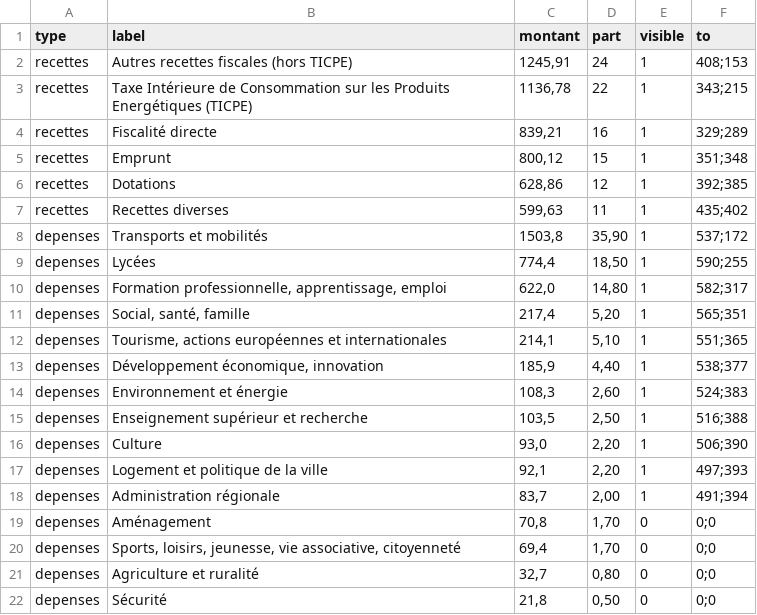
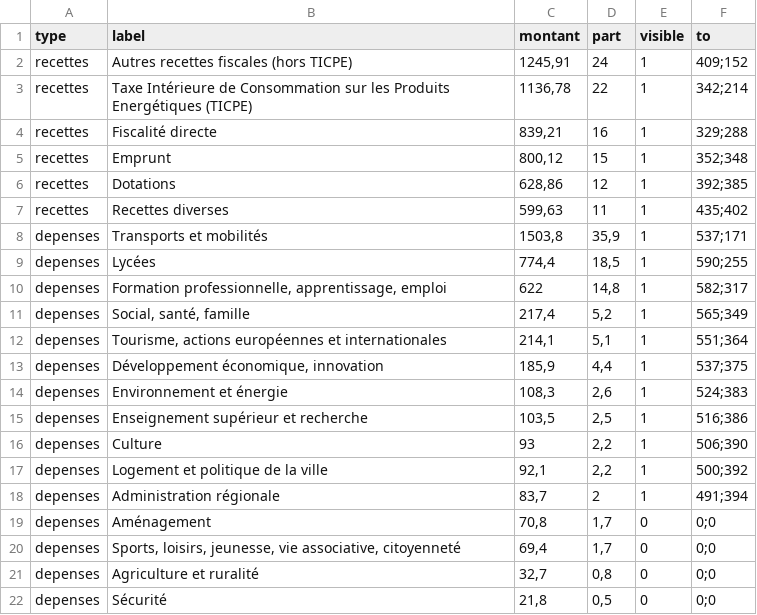
Before and after one commit to jplusplus/idf-budget, a CSV file: app/data/budget.csv, drawn as a sheet.

```diff
--- a/app/data/budget.csv
+++ b/app/data/budget.csv
@@ -1,22 +1,22 @@
 type,label,montant,part,visible,to
-recettes,Autres recettes fiscales (hors TICPE),"1245,91",24,1,408;153
-recettes,Taxe Intérieure de Consommation sur les Produits Energétiques (TICPE),"1136,78",22,1,343;215
-recettes,Fiscalité directe,"839,21",16,1,329;289
-recettes,Emprunt,"800,12",15,1,351;348
+recettes,Autres recettes fiscales (hors TICPE),"1245,91",24,1,409;152
+recettes,Taxe Intérieure de Consommation sur les Produits Energétiques (TICPE),"1136,78",22,1,342;214
+recettes,Fiscalité directe,"839,21",16,1,329;288
+recettes,Emprunt,"800,12",15,1,352;348
 recettes,Dotations,"628,86",12,1,392;385
 recettes,Recettes diverses,"599,63",11,1,435;402
-depenses,Transports et mobilités,"1503,8","35,90",1,537;172
-depenses,Lycées,"774,4","18,50",1,590;255
-depenses,"Formation professionnelle, apprentissage, emploi","622,0","14,80",1,582;317
-depenses,"Social, santé, famille","217,4","5,20",1,565;351
-depenses,"Tourisme, actions européennes et internationales","214,1","5,10",1,551;365
-depenses,"Développement économique, innovation","185,9","4,40",1,538;377
-depenses,Environnement et énergie,"108,3","2,60",1,524;383
-depenses,Enseignement supérieur et recherche,"103,5","2,50",1,516;388
-depenses,Culture,"93,0","2,20",1,506;390
-depenses,Logement et politique de la ville,"92,1","2,20",1,497;393
-depenses,Administration régionale,"83,7","2,00",1,491;394
-depenses,Aménagement,"70,8","1,70",0,0;0
-depenses,"Sports, loisirs, jeunesse, vie associative, citoyenneté","69,4","1,70",0,0;0
-depenses,Agriculture et ruralité,"32,7","0,80",0,0;0
-depenses,Sécurité,"21,8","0,50",0,0;0
+depenses,Transports et mobilités,"1503,8","35,9",1,537;171
+depenses,Lycées,"774,4","18,5",1,590;255
+depenses,"Formation professionnelle, apprentissage, emploi",622,"14,8",1,582;317
+depenses,"Social, santé, famille","217,4","5,2",1,565;349
+depenses,"Tourisme, actions européennes et internationales","214,1","5,1",1,551;364
+depenses,"Développement économique, innovation","185,9","4,4",1,537;375
+depenses,Environnement et énergie,"108,3","2,6",1,524;383
+depenses,Enseignement supérieur et recherche,"103,5","2,5",1,516;386
+depenses,Culture,93,"2,2",1,506;390
+depenses,Logement et politique de la ville,"92,1","2,2",1,500;392
+depenses,Administration régionale,"83,7",2,1,491;394
+depenses,Aménagement,"70,8","1,7",0,0;0
+depenses,"Sports, loisirs, jeunesse, vie associative, citoyenneté","69,4","1,7",0,0;0
+depenses,Agriculture et ruralité,"32,7","0,8",0,0;0
+depenses,Sécurité,"21,8","0,5",0,0;0
```
Also changed, not shown: 1 other file.
